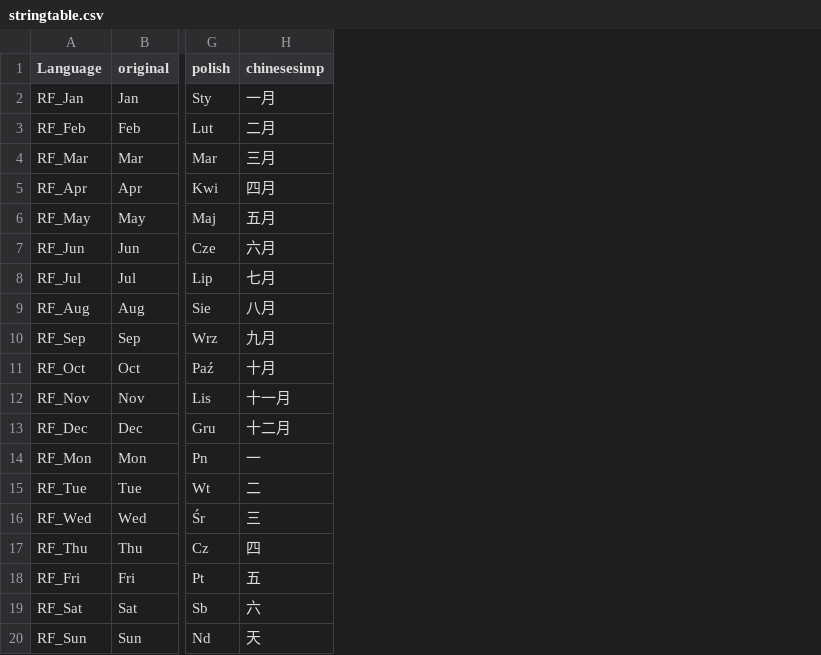
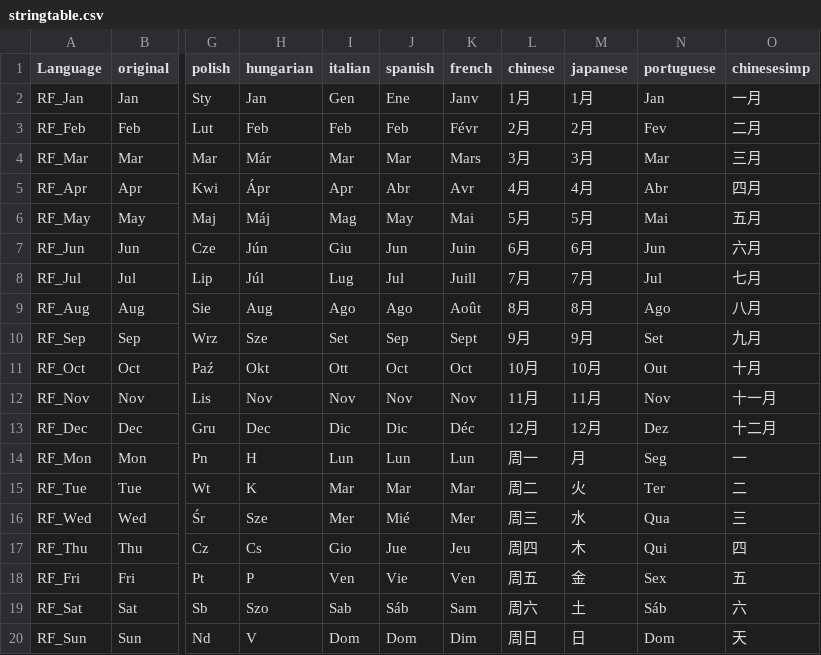
Before and after one commit to DayZ-RF/RF, a CSV file: language/stringtable.csv, drawn as a sheet; only a part is shown, gaps mark what is left out; the diff names each change by its address in the sheet, - before the commit and + after, or states it on an @@ line.

Commit message:
Обновил локализацию

```diff
--- a/language/stringtable.csv
+++ b/language/stringtable.csv
+column H (hungarian), rows 2-20: Jan | Feb | Már | Ápr | Máj | Jún | Júl | Aug | Sze | Okt | Nov | Dec | H | K | Sze | Cs | P | Szo | V
+column I (italian), rows 2-20: Gen | Feb | Mar | Apr | Mag | Giu | Lug | Ago | Set | Ott | Nov | Dic | Lun | Mar | Mer | Gio | Ven | Sab | Dom
+column J (spanish), rows 2-20: Ene | Feb | Mar | Abr | May | Jun | Jul | Ago | Sep | Oct | Nov | Dic | Lun | Mar | Mié | Jue | Vie | Sáb | Dom
+column K (french), rows 2-20: Janv | Févr | Mars | Avr | Mai | Juin | Juill | Août | Sept | Oct | Nov | Déc | Lun | Mar | Mer | Jeu | Ven | Sam | Dim
+column L (chinese), rows 2-20: 1月 | 2月 | 3月 | 4月 | 5月 | 6月 | 7月 | 8月 | 9月 | 10月 | 11月 | 12月 | 周一 | 周二 | 周三 | 周四 | 周五 | 周六 | 周日
+column M (japanese), rows 2-20: 1月 | 2月 | 3月 | 4月 | 5月 | 6月 | 7月 | 8月 | 9月 | 10月 | 11月 | 12月 | 月 | 火 | 水 | 木 | 金 | 土 | 日
+column N (portuguese), rows 2-20: Jan | Fev | Mar | Abr | Mai | Jun | Jul | Ago | Set | Out | Nov | Dez | Seg | Ter | Qua | Qui | Sex | Sáb | Dom
```
